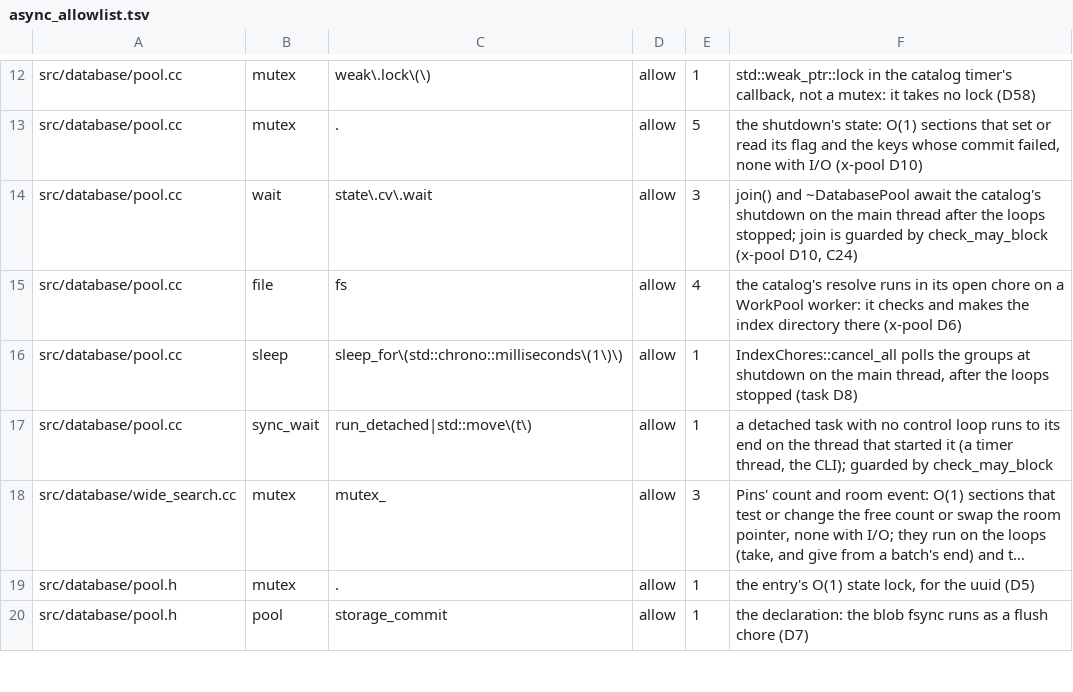
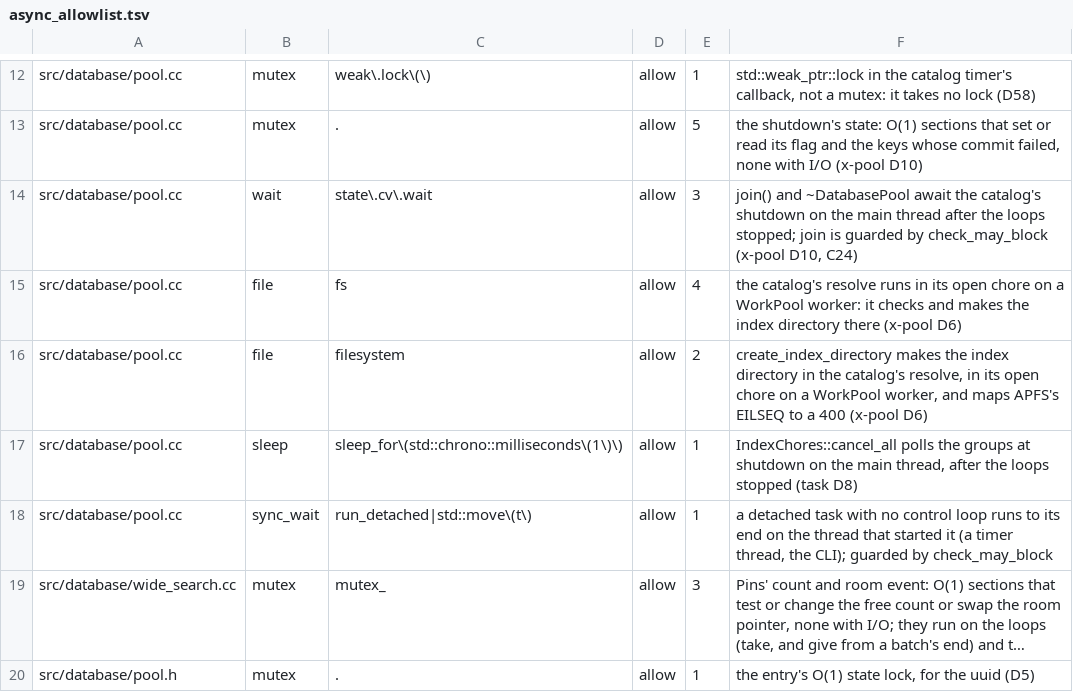
Before and after one commit to Kronuz/Xapiand, a TSV file: harness/async_allowlist.tsv, drawn as a sheet; only a part is shown, gaps mark what is left out; the shorter side is filled out with more unchanged rows; long unchanged cells end in ….

Commit message:
async allowlist: classify the index-directory creation
The APFS name fix (cadd35e17) made the directory in a helper and
caught filesystem_error in both engines' open paths; both run in
chores on WorkPool workers, never on a reactor. async_check --strict
failed master CI on the two new hits.

```diff
--- a/harness/async_allowlist.tsv
+++ b/harness/async_allowlist.tsv
@@ -15,2 +15,3 @@ src/database/pool.cc	wait	state\.cv\.wait	allow	3	join() and ~DatabasePool await
 src/database/pool.cc	file	fs	allow	4	the catalog's resolve runs in its open chore on a WorkPool worker: it checks and makes the index directory there (x-pool D6)
+src/database/pool.cc	file	filesystem	allow	2	create_index_directory makes the index directory in the catalog's resolve, in its open chore on a WorkPool worker, and maps APFS's EILSEQ to a 400 (x-pool D6)
 src/database/pool.cc	sleep	sleep_for\(std::chrono::milliseconds\(1\)\)	allow	1	IndexChores::cancel_all polls the groups at shutdown on the main thread, after the loops stopped (task D8)
```
